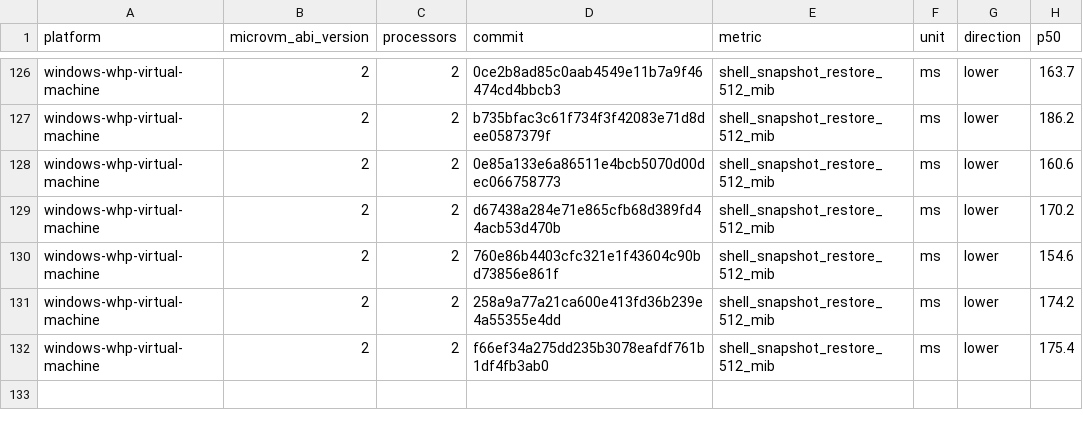
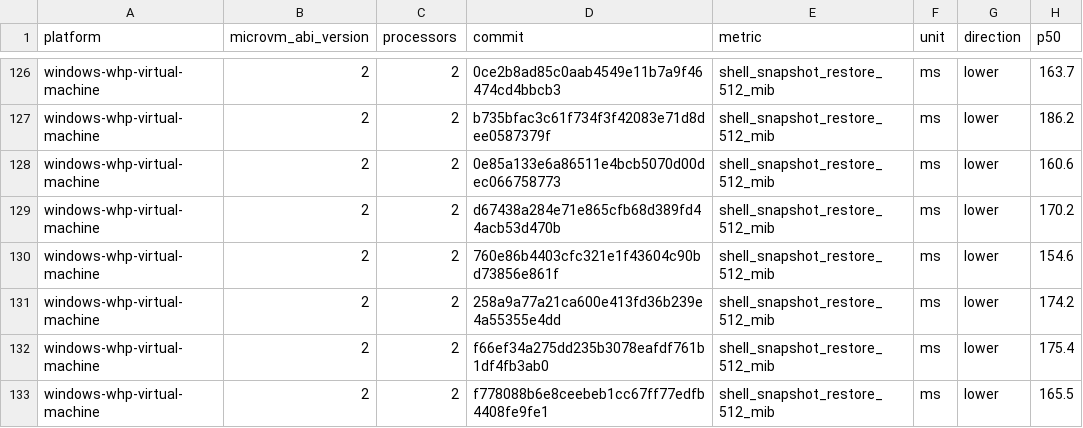
Before and after one commit to microsoft/nvx, a CSV file: data/windows-whp-virtual-machine-microvm-v2-2vcpu.csv, drawn as a sheet; only a part is shown, gaps mark what is left out.

```diff
--- a/data/windows-whp-virtual-machine-microvm-v2-2vcpu.csv
+++ b/data/windows-whp-virtual-machine-microvm-v2-2vcpu.csv
@@ -132 +132,2 @@ windows-whp-virtual-machine,2,2,258a9a77a21ca600e413fd36b239e4a55355e4dd,shell_s
 windows-whp-virtual-machine,2,2,f66ef34a275dd235b3078eafdf761b1df4fb3ab0,shell_snapshot_restore_512_mib,ms,lower,175.4
+windows-whp-virtual-machine,2,2,f778088b6e8ceebeb1cc67ff77edfb4408fe9fe1,shell_snapshot_restore_512_mib,ms,lower,165.5
```
Also changed, not shown: data/linux-kvm-baremetal-microvm-v2-1vcpu.csv, data/linux-mshv-baremetal-microvm-v2-1vcpu.csv, 17 other files.
